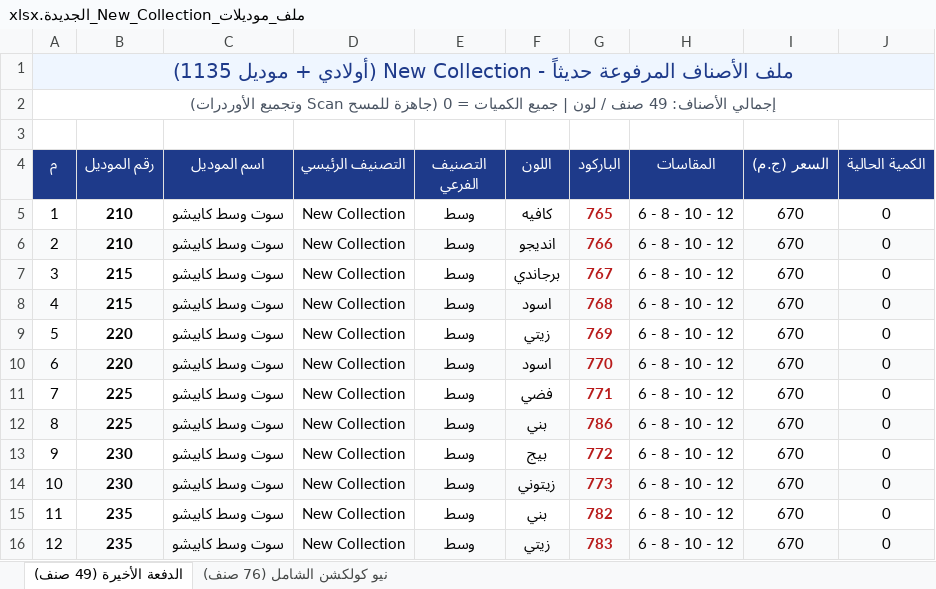
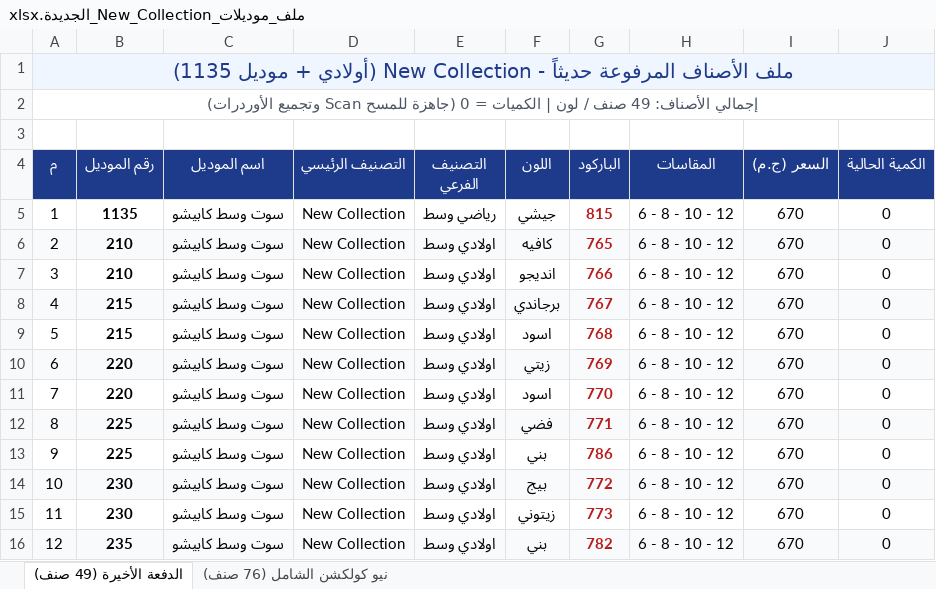
Before and after one commit to Kerollos0Samy0/Happyboy, an Excel workbook: New models/ملف_موديلات_New_Collection_الجديدة.xlsx, sheet الدفعة الأخيرة (49 صنف), drawn as a sheet; only a part is shown; values as stored, in another font and other column widths than the file's, no borders; the diff covers the shown part only; the diff names each change by its address in the sheet, - before the commit and + after, or states it on an @@ line.

```diff
--- a/New models/ملف_موديلات_New_Collection_الجديدة.xlsx (sheet الدفعة الأخيرة (49 صنف))
+++ b/New models/ملف_موديلات_New_Collection_الجديدة.xlsx (sheet الدفعة الأخيرة (49 صنف))
-A2 (م): …لون | جميع الكميات =…
+A2 (م): …لون | الكميات =…
-B5 (رقم الموديل): 210
+B5 (رقم الموديل): 1135
-E5 (التصنيف الفرعي): وسط
+E5 (التصنيف الفرعي): رياضي وسط
-F5 (اللون): كافيه
+F5 (اللون): جيشي
-G5 (الباركود): 765
+G5 (الباركود): 815
-E6:E16 (التصنيف الفرعي): وسط
+E6:E16 (التصنيف الفرعي): اولادي وسط
-F6 (اللون): انديجو
+F6 (اللون): كافيه
-G6 (الباركود): 766
+G6 (الباركود): 765
-B7 (رقم الموديل): 215
+B7 (رقم الموديل): 210
-F7 (اللون): برجاندي
+F7 (اللون): انديجو
-G7 (الباركود): 767
+G7 (الباركود): 766
-F8 (اللون): اسود
+F8 (اللون): برجاندي
-G8 (الباركود): 768
+G8 (الباركود): 767
-B9 (رقم الموديل): 220
+B9 (رقم الموديل): 215
-F9 (اللون): زيتي
+F9 (اللون): اسود
-G9 (الباركود): 769
+G9 (الباركود): 768
-F10 (اللون): اسود
+F10 (اللون): زيتي
-G10 (الباركود): 770
+G10 (الباركود): 769
-B11 (رقم الموديل): 225
+B11 (رقم الموديل): 220
-F11 (اللون): فضي
+F11 (اللون): اسود
-G11 (الباركود): 771
+G11 (الباركود): 770
-F12 (اللون): بني
+F12 (اللون): فضي
-G12 (الباركود): 786
+G12 (الباركود): 771
-B13 (رقم الموديل): 230
+B13 (رقم الموديل): 225
-F13 (اللون): بيج
+F13 (اللون): بني
-G13 (الباركود): 772
+G13 (الباركود): 786
-F14 (اللون): زيتوني
+F14 (اللون): بيج
-G14 (الباركود): 773
+G14 (الباركود): 772
-B15 (رقم الموديل): 235
+B15 (رقم الموديل): 230
-F15 (اللون): بني
+F15 (اللون): زيتوني
-G15 (الباركود): 782
+G15 (الباركود): 773
-F16 (اللون): زيتي
+F16 (اللون): بني
-G16 (الباركود): 783
+G16 (الباركود): 782
```
Also changed, not shown: 71 edited cells elsewhere in this sheet, sheet نيو كولكشن الشامل (76 صنف), ملف_موديلات_New_Collection_الجديدة.xlsx, 2 other files.
